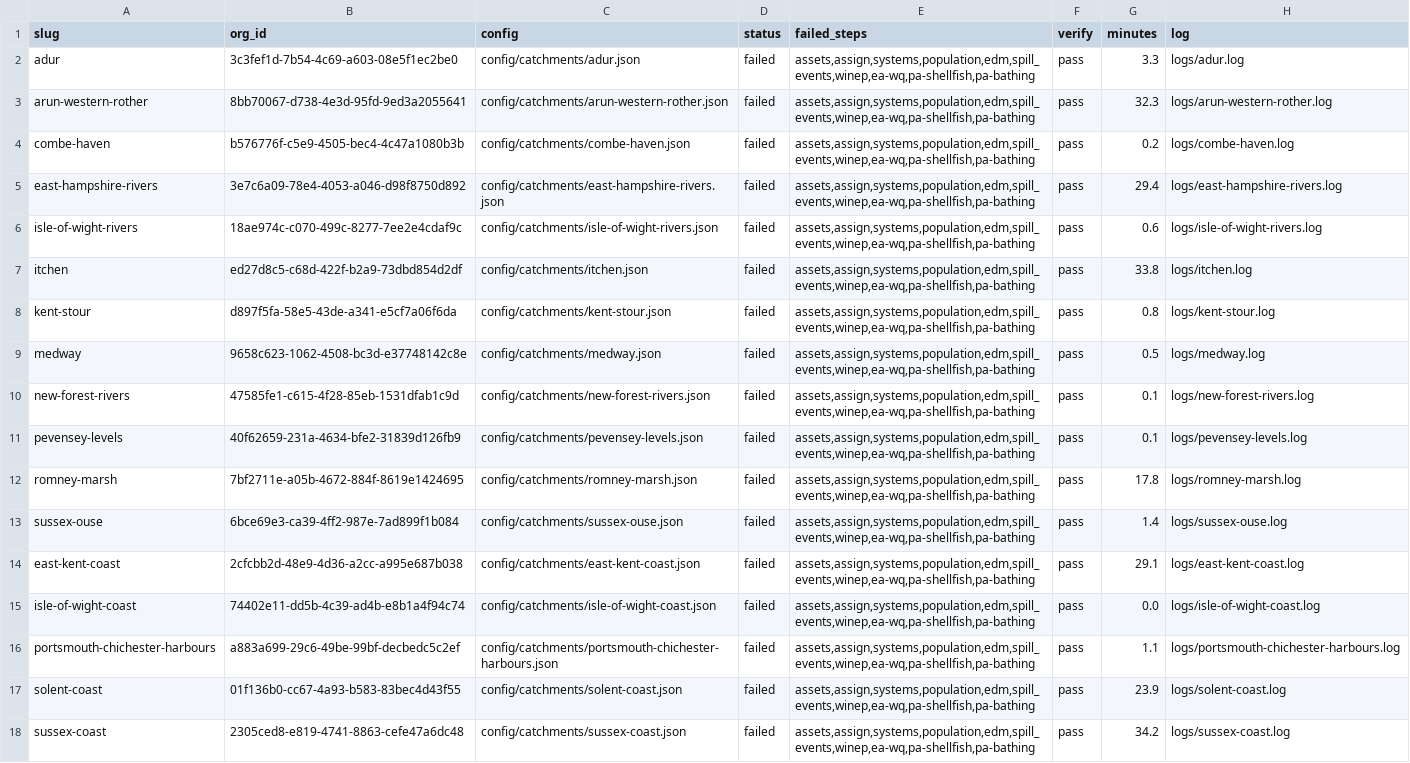
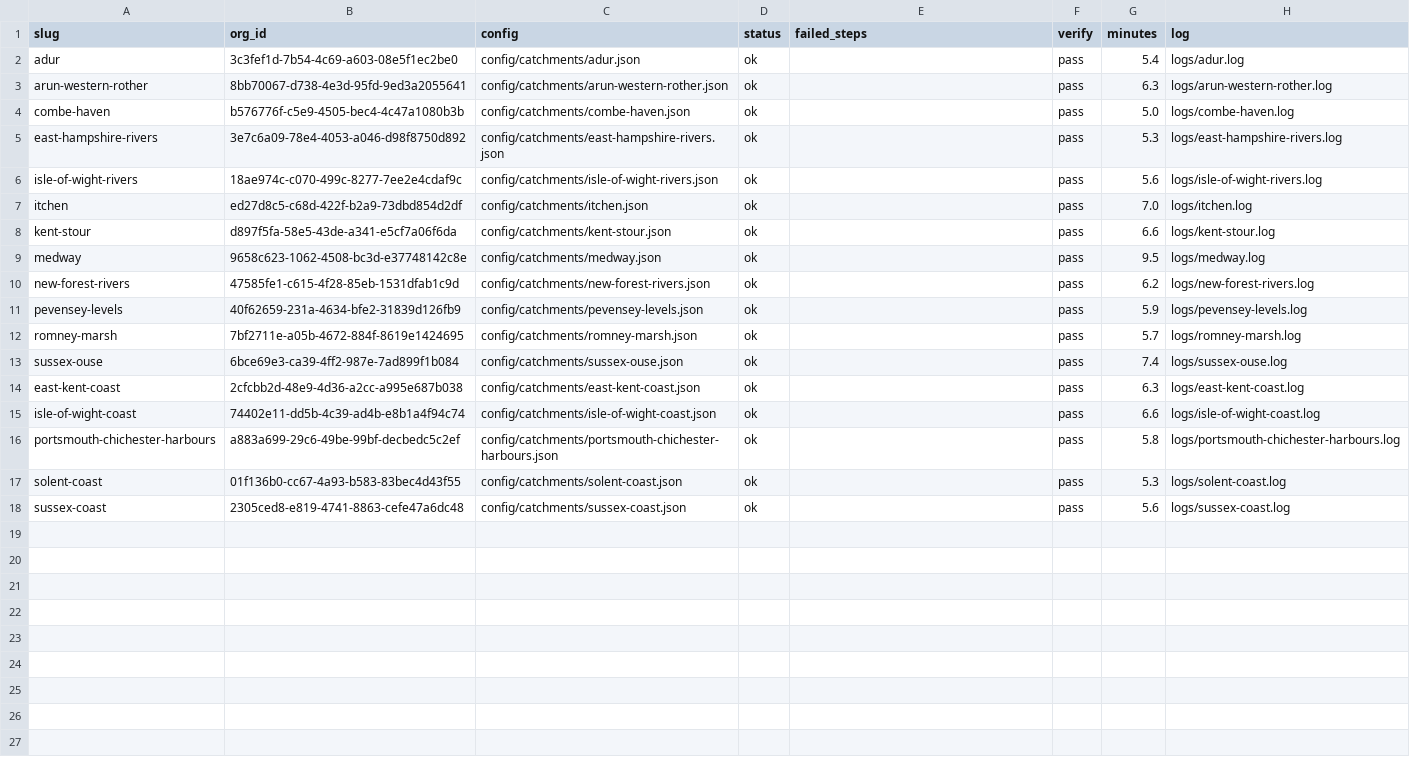
Before and after one commit to robworthington/riverhub, a CSV file: batches/southern.extra.results.csv, drawn as a sheet; the diff names each change by its address in the sheet, - before the commit and + after, or states it on an @@ line.

```diff
--- a/batches/southern.extra.results.csv
+++ b/batches/southern.extra.results.csv
-D2:D18 (status): failed
+D2:D18 (status): ok
-E2:E18 (failed_steps): assets,assign,systems,population,edm,spill_events,winep,ea-wq,pa-shellfish,pa-bathing
+E2:E18 (failed_steps): (empty)
-G2 (minutes): 3.3
+G2 (minutes): 5.4
-G3 (minutes): 32.3
+G3 (minutes): 6.3
-G4 (minutes): 0.2
+G4 (minutes): 5.0
-G5 (minutes): 29.4
+G5 (minutes): 5.3
-G6 (minutes): 0.6
+G6 (minutes): 5.6
-G7 (minutes): 33.8
+G7 (minutes): 7.0
-G8 (minutes): 0.8
+G8 (minutes): 6.6
-G9 (minutes): 0.5
+G9 (minutes): 9.5
-G10 (minutes): 0.1
+G10 (minutes): 6.2
-G11 (minutes): 0.1
+G11 (minutes): 5.9
-G12 (minutes): 17.8
+G12 (minutes): 5.7
-G13 (minutes): 1.4
+G13 (minutes): 7.4
-G14 (minutes): 29.1
+G14 (minutes): 6.3
-G15 (minutes): 0.0
+G15 (minutes): 6.6
-G16 (minutes): 1.1
+G16 (minutes): 5.8
-G17 (minutes): 23.9
+G17 (minutes): 5.3
-G18 (minutes): 34.2
+G18 (minutes): 5.6
```
